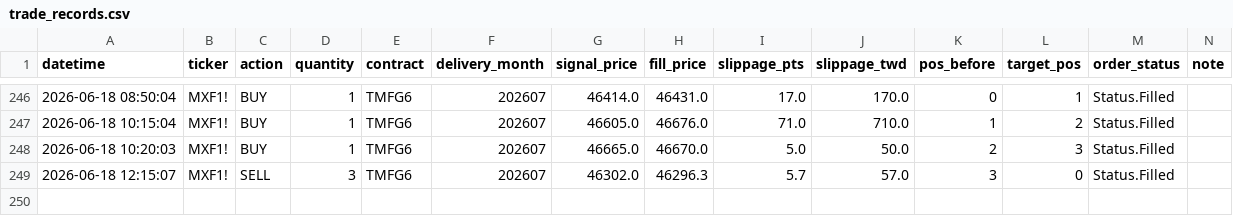
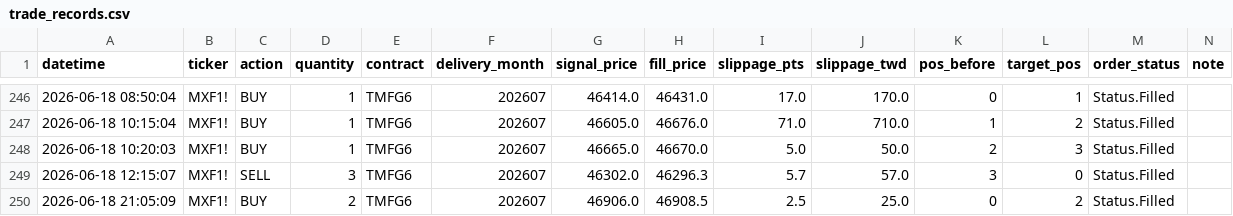
Before and after one commit to KevinYang515/trading-dashboard, a CSV file: logs/trade_records.csv, drawn as a sheet; only a part is shown, gaps mark what is left out.

Commit message:
trade: 2026-06-18 21:05:09

```diff
--- a/logs/trade_records.csv
+++ b/logs/trade_records.csv
@@ -249 +249,2 @@
 2026-06-18 12:15:07,MXF1!,SELL,3,TMFG6,202607,46302.0,46296.3,5.7,57.0,3,0,Status.Filled,
+2026-06-18 21:05:09,MXF1!,BUY,2,TMFG6,202607,46906.0,46908.5,2.5,25.0,0,2,Status.Filled,
```
